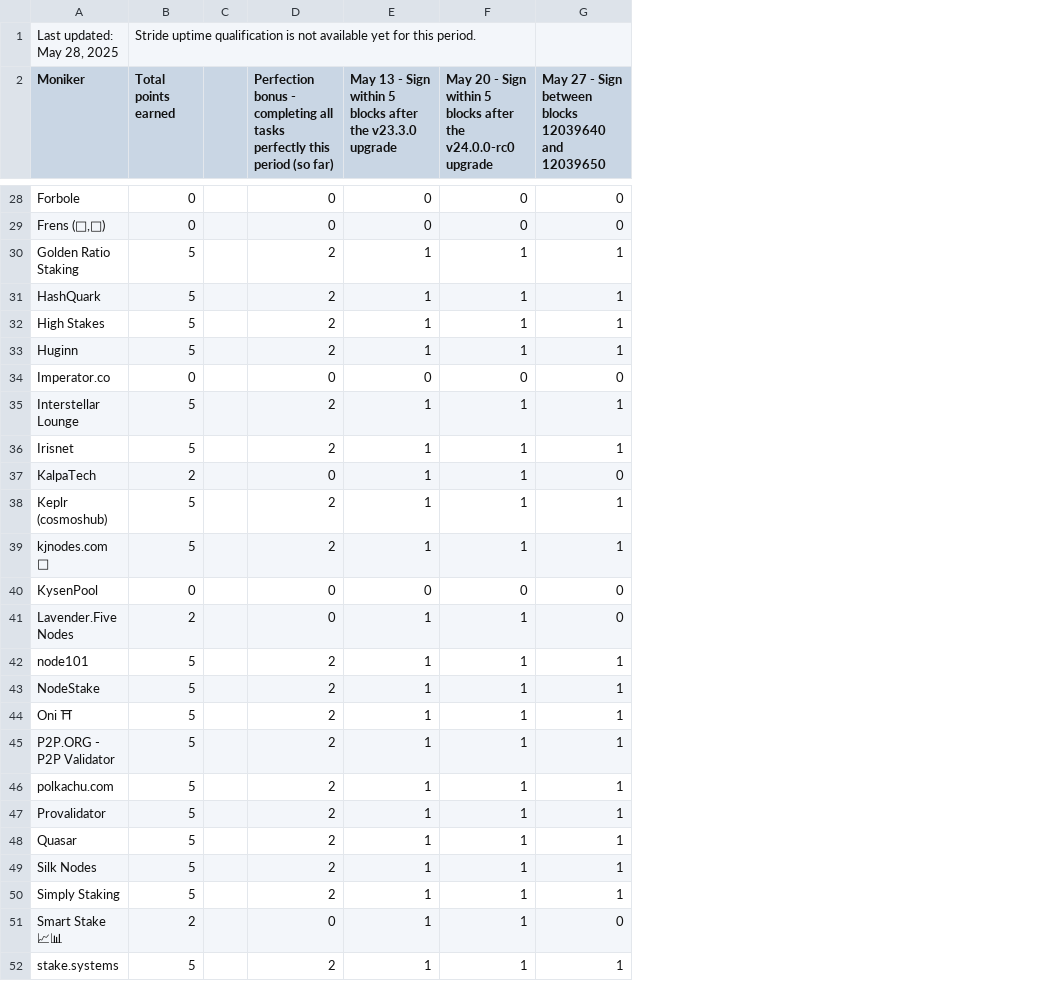
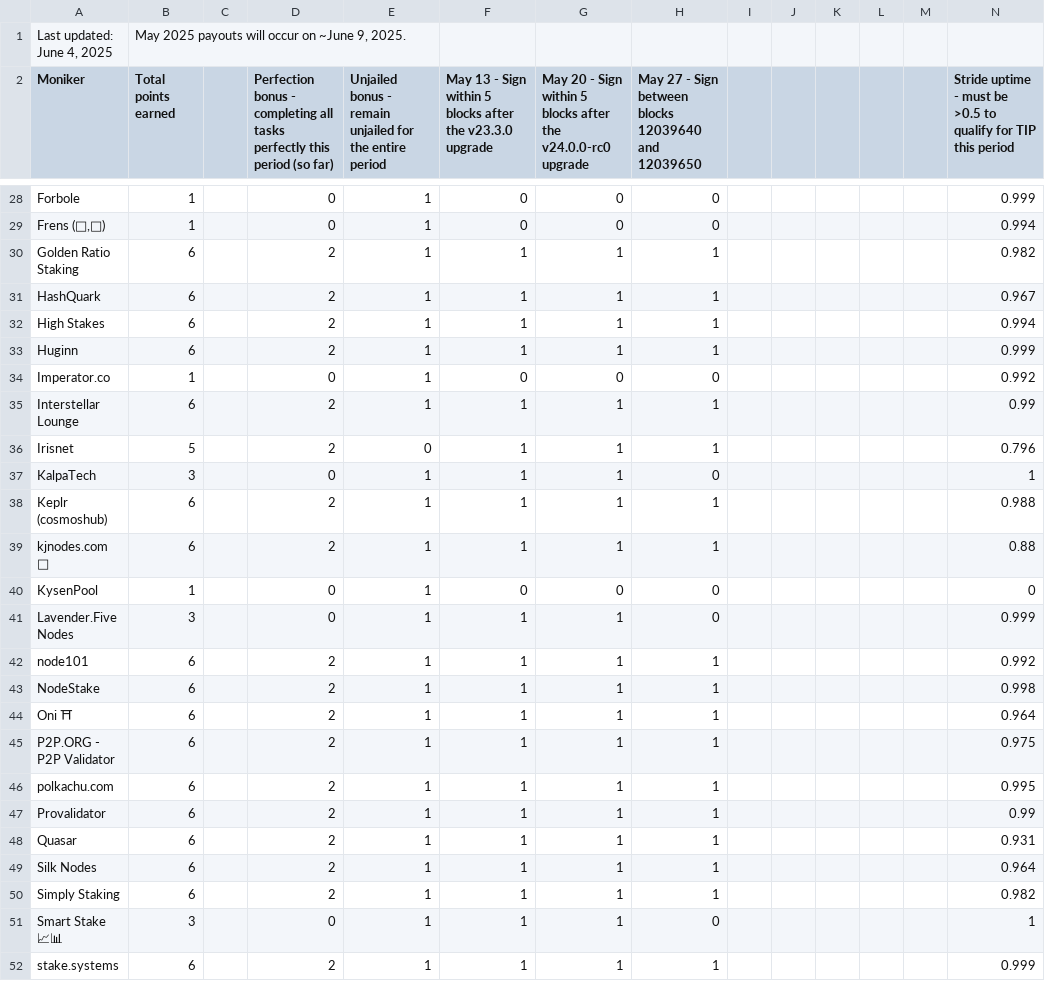
Before and after one commit to hyphacoop/site-for-TIP-data, a CSV file: site/data/may_2025.csv, drawn as a sheet; only a part is shown, gaps mark what is left out; removed rows and columns are numbered as before the commit, all else as after; the diff covers the shown part only; the diff names each change by its address in the sheet, - before the commit and + after, or states it on an @@ line.

```diff
--- a/site/data/may_2025.csv
+++ b/site/data/may_2025.csv
+column E, row 2: Unjailed bonus - remain unjailed for the entire period; rows 28-52: 1 | 1 | 1 | 1 | 1 | 1 | 1 | 1 | 0 | 1 | 1 | 1 | 1 | 1 | 1 | 1 | 1 | 1 | 1 | 1 | 1 | 1 | 1 | 1 | 1
+column I, empty
+column J, empty
+column K, empty
+column L, empty
+column M, empty
+column N, row 2: Stride uptime - must be >0.5 to qualify for TIP this period; rows 28-52: 0.999 | 0.994 | 0.982 | 0.967 | 0.994 | 0.999 | 0.992 | 0.99 | 0.796 | 1 | 0.988 | 0.88 | 0 | 0.999 | 0.992 | 0.998 | 0.964 | 0.975 | 0.995 | 0.99 | 0.931 | 0.964 | 0.982 | 1 | 0.999
-row 1: Last updated: May 28, 2025 | Stride uptime qualification is not available yet for this period.
+row 1: Last updated: June 4, 2025 | May 2025 payouts will occur on ~June 9, 2025.
-B28:B29 (Total points earned): 0
+B28:B29 (Total points earned): 1
-B30:B33 (Total points earned): 5
+B30:B33 (Total points earned): 6
-B34 (Total points earned): 0
+B34 (Total points earned): 1
-B35 (Total points earned): 5
+B35 (Total points earned): 6
-B37 (Total points earned): 2
+B37 (Total points earned): 3
-B38:B39 (Total points earned): 5
+B38:B39 (Total points earned): 6
-B40 (Total points earned): 0
+B40 (Total points earned): 1
-B41 (Total points earned): 2
+B41 (Total points earned): 3
-B42:B50 (Total points earned): 5
+B42:B50 (Total points earned): 6
-B51 (Total points earned): 2
+B51 (Total points earned): 3
-B52 (Total points earned): 5
+B52 (Total points earned): 6
```
Also changed, not shown: 36 edited cells elsewhere in this file, 1 other file.
